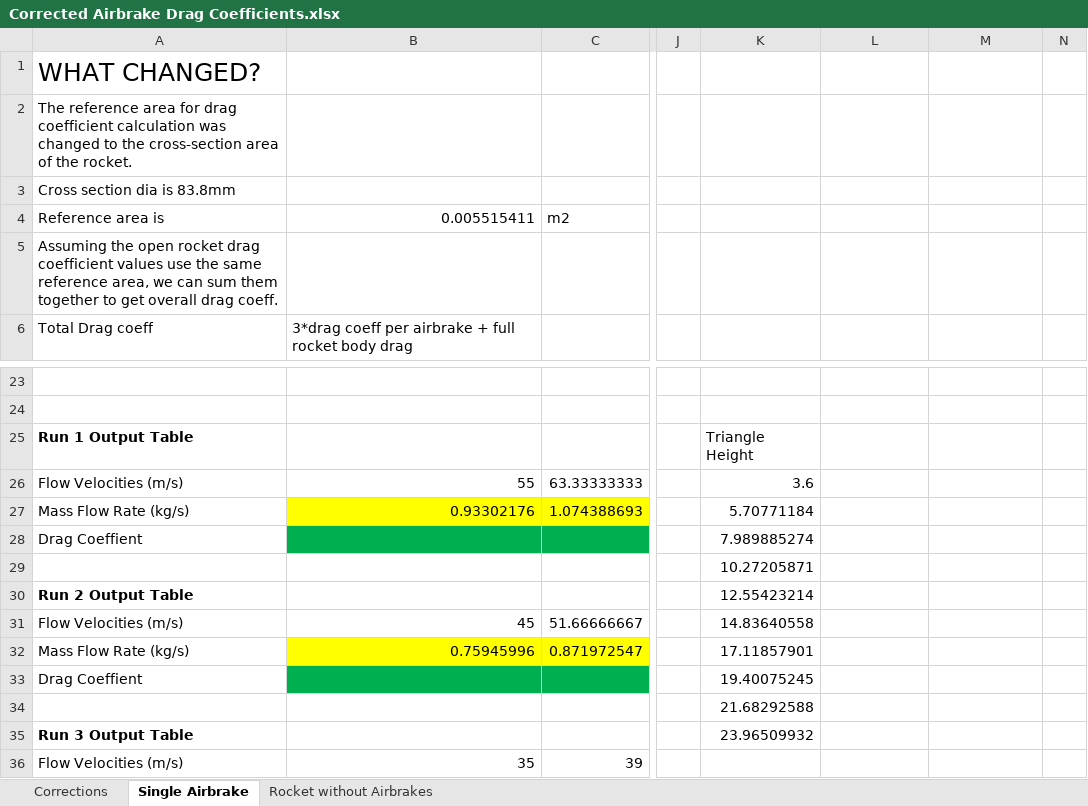
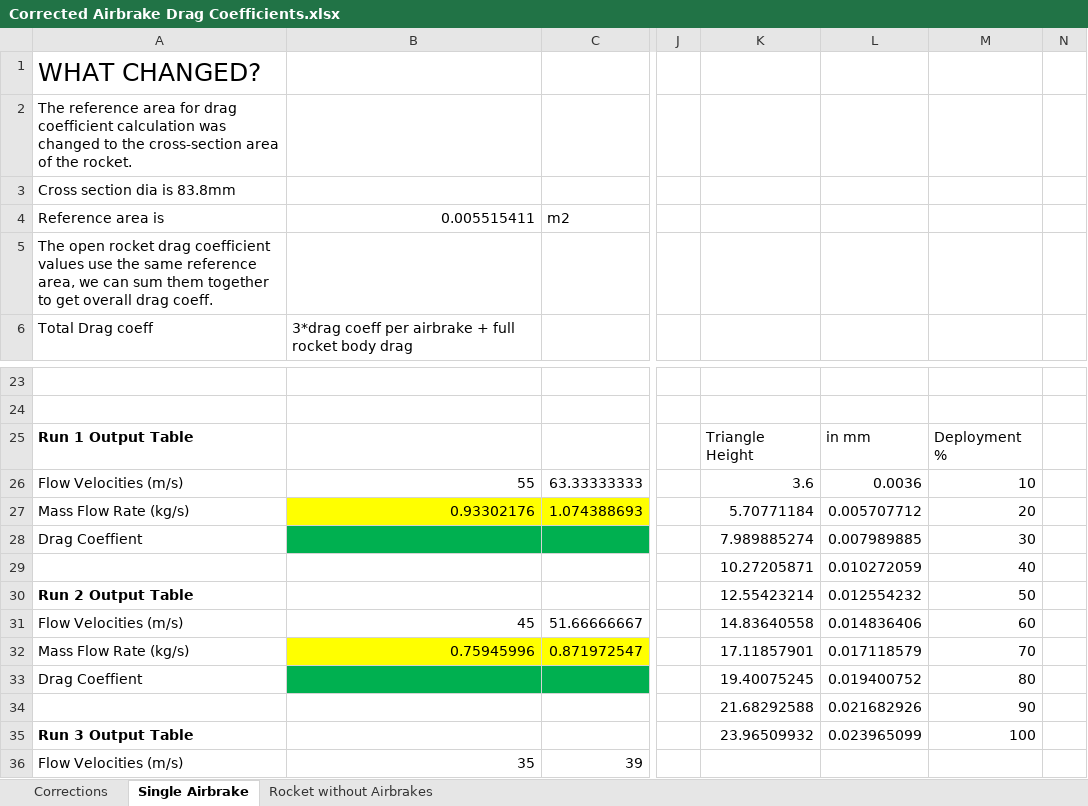
Before and after one commit to UoARocketry/dragLookup, an Excel workbook: Corrected Airbrake Drag Coefficients.xlsx, sheet Single Airbrake, drawn as a sheet; only a part is shown, gaps mark what is left out; values as stored, in another font and other column widths than the file's, no borders; charts and pictures not drawn; the diff names each change by its address in the sheet, - before the commit and + after, or states it on an @@ line.

Commit message:
go

```diff
--- a/Corrected Airbrake Drag Coefficients.xlsx (sheet Single Airbrake)
+++ b/Corrected Airbrake Drag Coefficients.xlsx (sheet Single Airbrake)
-A5: Assuming the open rocket…
+A5: The open rocket…
-L25: (empty)
+L25: in mm
-M25: (empty)
+M25: Deployment %
-L26: (empty)
+L26: 0.0036
-M26: (empty)
+M26: 10
-L27: (empty)
+L27: 0.005707712
-M27: (empty)
+M27: 20
-L28: (empty)
+L28: 0.007989885
-M28: (empty)
+M28: 30
-L29: (empty)
+L29: 0.010272059
-M29: (empty)
+M29: 40
-L30: (empty)
+L30: 0.012554232
-M30: (empty)
+M30: 50
-L31: (empty)
+L31: 0.014836406
-M31: (empty)
+M31: 60
-L32: (empty)
+L32: 0.017118579
-M32: (empty)
+M32: 70
-L33: (empty)
+L33: 0.019400752
-M33: (empty)
+M33: 80
-L34: (empty)
+L34: 0.021682926
-M34: (empty)
+M34: 90
-L35: (empty)
+L35: 0.023965099
-M35: (empty)
+M35: 100
```
Also changed, not shown: sheet Corrections, formulas that keep their value.
